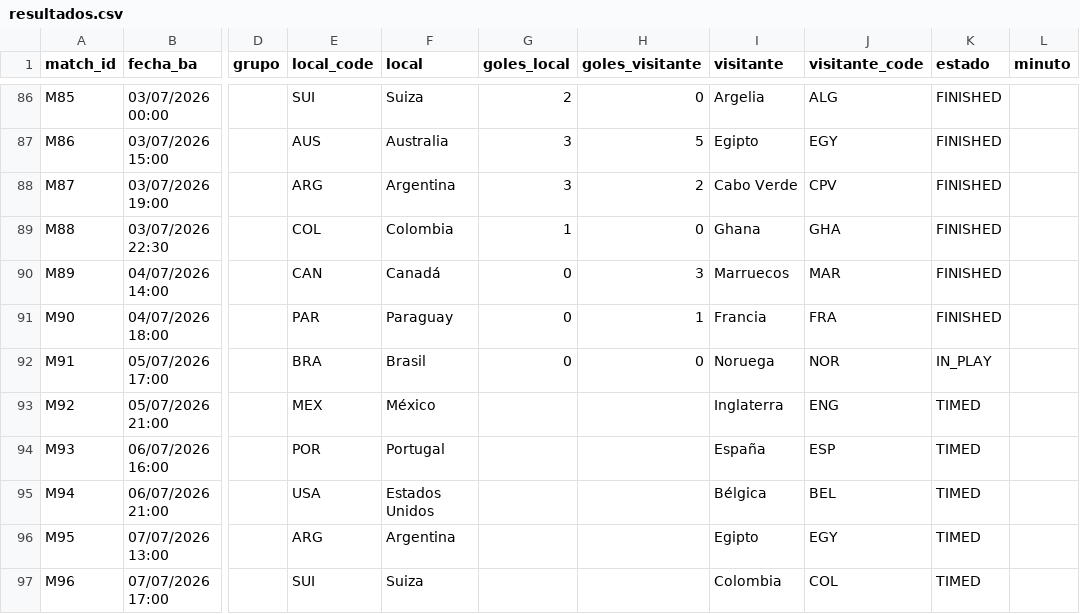
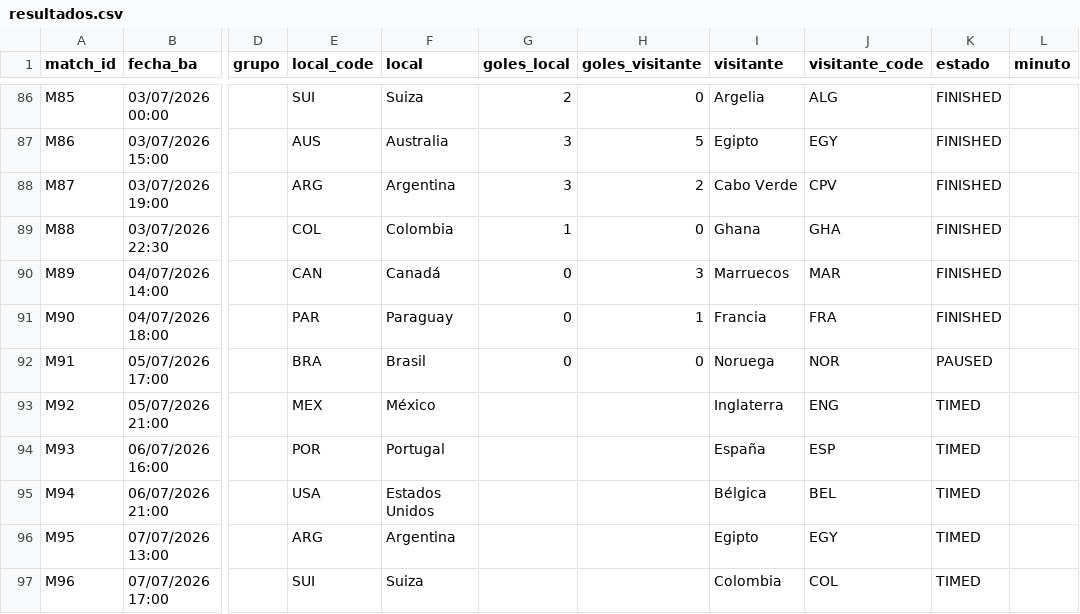
Before and after one commit to allerand/mundial-resultados, a CSV file: data/resultados.csv, drawn as a sheet; only a part is shown, gaps mark what is left out; the diff names each change by its address in the sheet, - before the commit and + after, or states it on an @@ line.

```diff
--- a/data/resultados.csv
+++ b/data/resultados.csv
-K92 (estado): IN_PLAY
+K92 (estado): PAUSED
```
Also changed, not shown: 2 other files.
